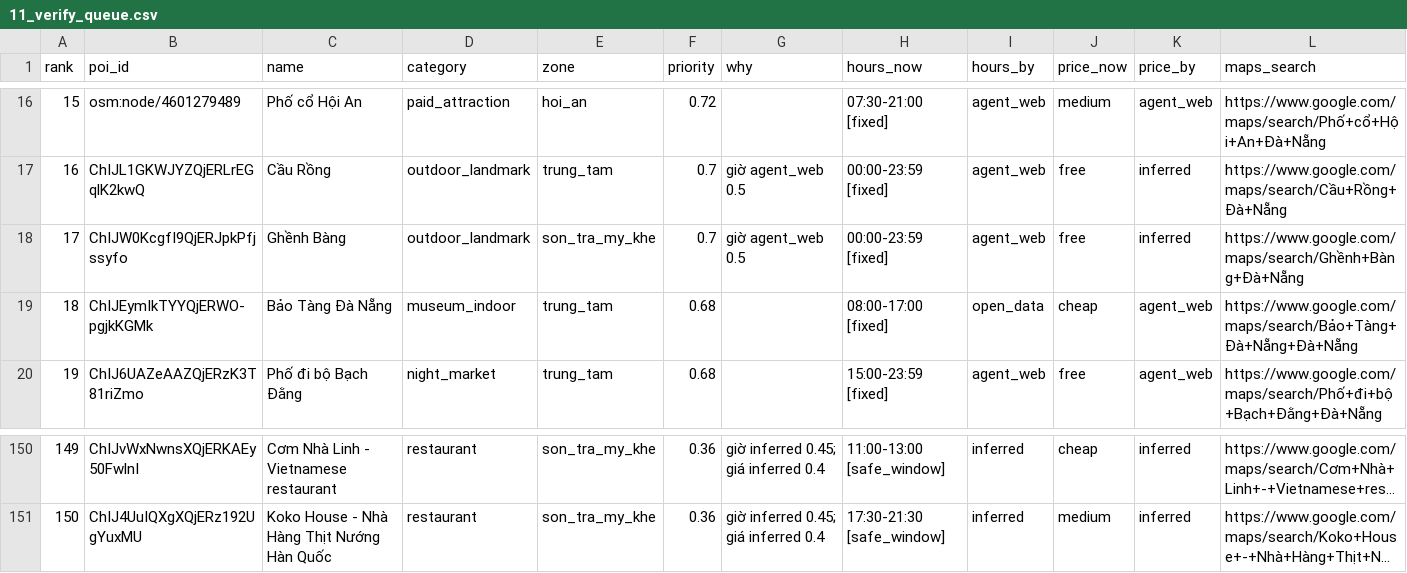
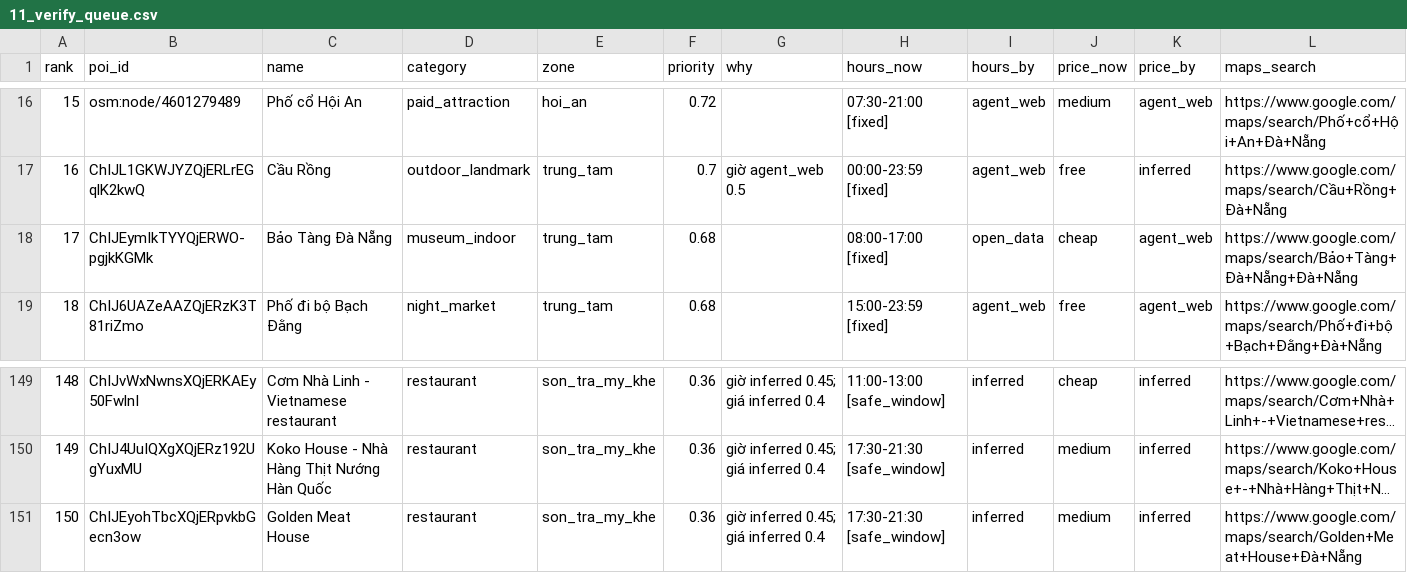
Before and after one commit to DangHung1110/Davel-Trace, a CSV file: reports/p0/11_verify_queue.csv, drawn as a sheet; only a part is shown, gaps mark what is left out; long unchanged cells end in …; removed rows and columns are numbered as before the commit, all else as after; the diff names each change by its address in the sheet, - before the commit and + after, or states it on an @@ line.

```diff
--- a/reports/p0/11_verify_queue.csv
+++ b/reports/p0/11_verify_queue.csv
-row 18: 17 | ChIJW0KcgfI9QjERJpkPfjssyfo | Ghềnh Bàng | outdoor_landmark | son_tra_my_khe | 0.7 | giờ agent_web 0.5 | 00:00-23:59 [fixed] | agent_web | free | inferred | https://www.google.com/maps/search/Ghềnh+Bàng+Đà+Nẵng
@@ column A (rank) renumbered between rows 18 and 150 @@
+row 151: 150 | ChIJEyohTbcXQjERpvkbGecn3ow | Golden Meat House | restaurant | son_tra_my_khe | 0.36 | giờ inferred 0.45; giá inferred 0.4 | 17:30-21:30 [safe_window] | inferred | medium | inferred | https://www.google.com/maps/search/Golden+Meat+House+Đà+Nẵng
```
Also changed, not shown: 6 other files.
